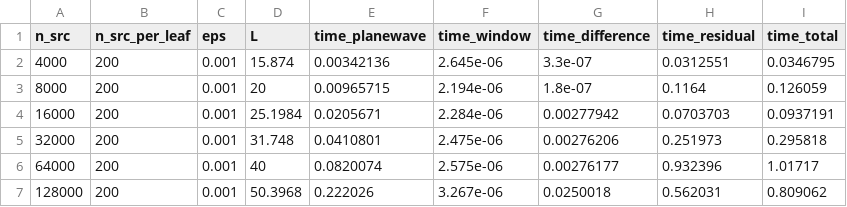
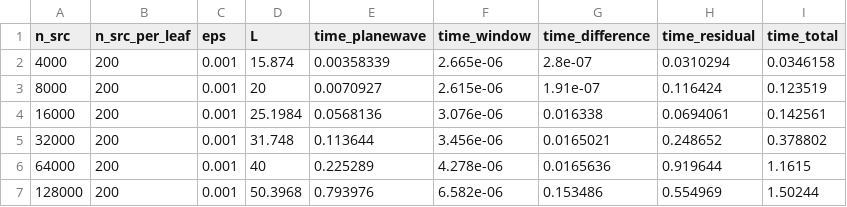
Before and after one commit to ArrogantGao/PDMK4MC, a CSV file: data/dmk_energy_runtime.csv, drawn as a sheet; only a part is shown; the diff covers the shown part only.

```diff
--- a/data/dmk_energy_runtime.csv
+++ b/data/dmk_energy_runtime.csv
@@ -1,7 +1,7 @@
 n_src,n_src_per_leaf,eps,L,time_planewave,time_window,time_difference,time_residual,time_total
-4000,200,0.001,15.874,0.00342136,2.645e-06,3.3e-07,0.0312551,0.0346795
-8000,200,0.001,20,0.00965715,2.194e-06,1.8e-07,0.1164,0.126059
-16000,200,0.001,25.1984,0.0205671,2.284e-06,0.00277942,0.0703703,0.0937191
-32000,200,0.001,31.748,0.0410801,2.475e-06,0.00276206,0.251973,0.295818
-64000,200,0.001,40,0.0820074,2.575e-06,0.00276177,0.932396,1.01717
-128000,200,0.001,50.3968,0.222026,3.267e-06,0.0250018,0.562031,0.809062
+4000,200,0.001,15.874,0.00358339,2.665e-06,2.8e-07,0.0310294,0.0346158
+8000,200,0.001,20,0.0070927,2.615e-06,1.91e-07,0.116424,0.123519
+16000,200,0.001,25.1984,0.0568136,3.076e-06,0.016338,0.0694061,0.142561
+32000,200,0.001,31.748,0.113644,3.456e-06,0.0165021,0.248652,0.378802
+64000,200,0.001,40,0.225289,4.278e-06,0.0165636,0.919644,1.1615
+128000,200,0.001,50.3968,0.793976,6.582e-06,0.153486,0.554969,1.50244
```
Also changed, not shown: 15 edited cells elsewhere in this file, data/dmk_potential_runtime.csv, data/potential_accuracy.csv, 7 other files.
